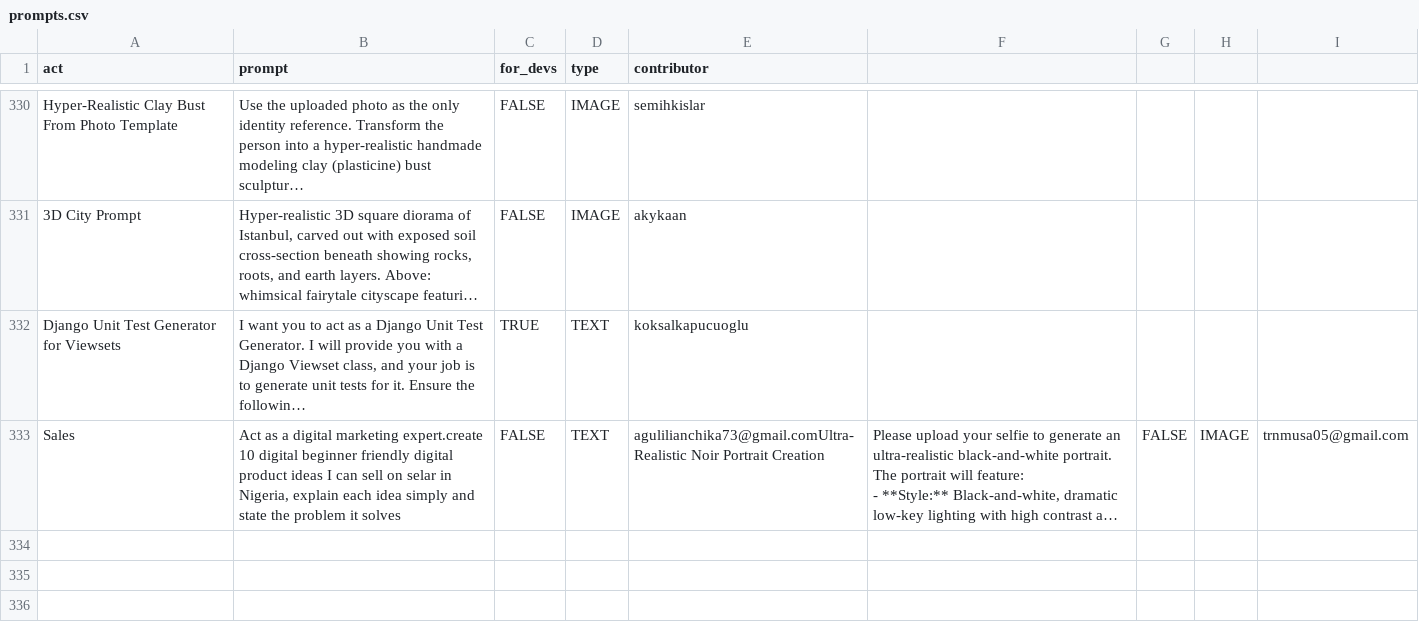
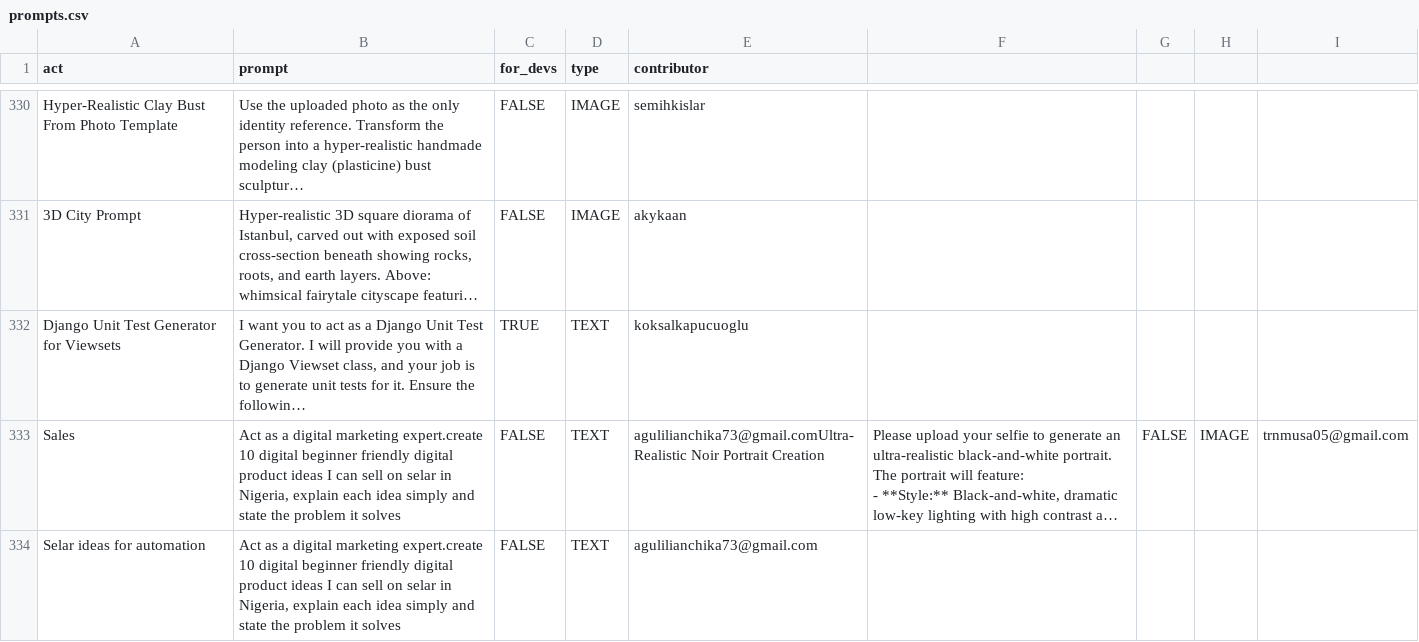
Before and after one commit to hiyoio/awesome-chatgpt-prompts, a CSV file: prompts.csv, drawn as a sheet; only a part is shown, gaps mark what is left out; long unchanged cells end in …; the diff names each change by its address in the sheet, - before the commit and + after, or states it on an @@ line.

Commit message:
Add prompt: Selar ideas for automation

```diff
--- a/prompts.csv
+++ b/prompts.csv
+row 334: Selar ideas for automation | Act as a digital marketing expert.create 10 digital beginner friendly digital product ideas I can sell on selar in Nigeria, explain each idea simply and state the problem it solves | FALSE | TEXT | agulilianchika73@gmail.com
```
